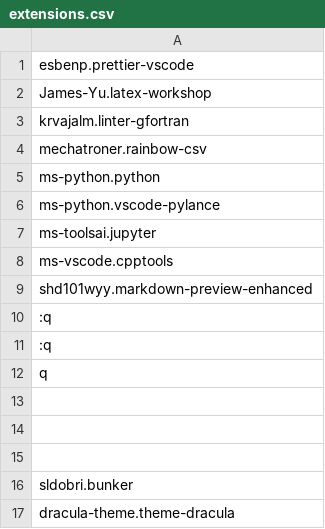
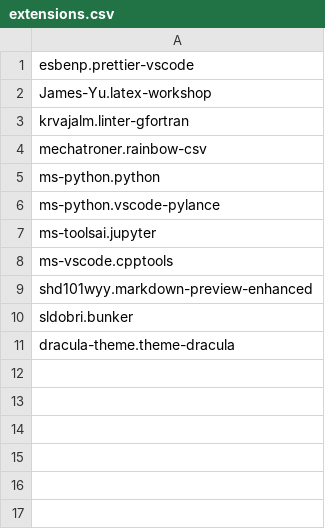
Before and after one commit to giovannilopez9808/.instalation, a CSV file: Custom_Ubuntu/vscode/extensions.csv, drawn as a sheet.

Commit message:
Delete useless lines

```diff
--- a/Custom_Ubuntu/vscode/extensions.csv
+++ b/Custom_Ubuntu/vscode/extensions.csv
@@ -9,8 +9,2 @@ ms-vscode.cpptools
 shd101wyy.markdown-preview-enhanced
-:q
-:q
-q
-
-
-
 sldobri.bunker
```
